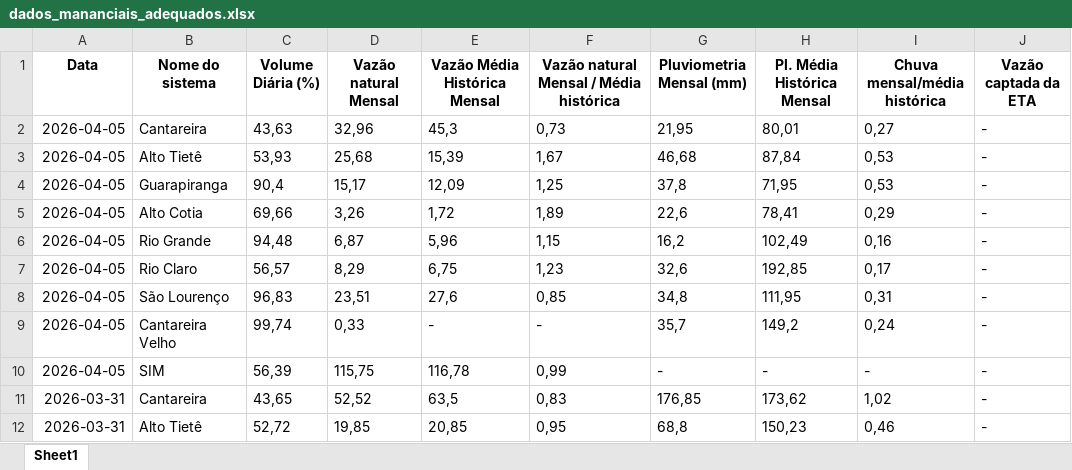
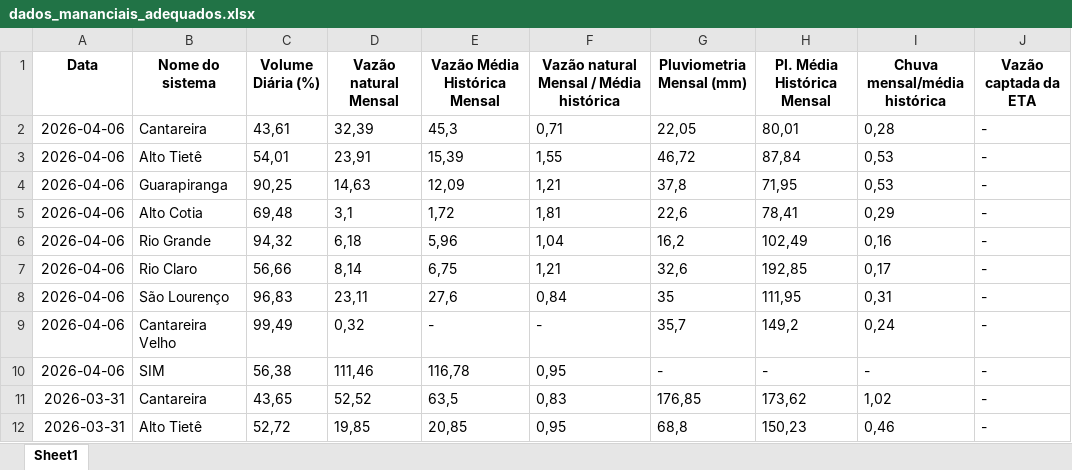
Before and after one commit to BIT-Analytics/extract_sabesp, an Excel workbook: resultados/dados_mananciais_adequados.xlsx, sheet Sheet1, drawn as a sheet; only a part is shown; values as stored, in another font and other column widths than the file's, no borders; the diff names each change by its address in the sheet, - before the commit and + after, or states it on an @@ line.

```diff
--- a/resultados/dados_mananciais_adequados.xlsx (sheet Sheet1)
+++ b/resultados/dados_mananciais_adequados.xlsx (sheet Sheet1)
-A2:A10 (Data): 2026-04-05
+A2:A10 (Data): 2026-04-06
-C2 (Volume Diária (%)): 43,63
+C2 (Volume Diária (%)): 43,61
-D2 (Vazão natural Mensal): 32,96
+D2 (Vazão natural Mensal): 32,39
-F2: 0,73
+F2: 0,71
-G2 (Pluviometria Mensal (mm)): 21,95
+G2 (Pluviometria Mensal (mm)): 22,05
-I2 (Chuva mensal/média histórica): 0,27
+I2 (Chuva mensal/média histórica): 0,28
-C3 (Volume Diária (%)): 53,93
+C3 (Volume Diária (%)): 54,01
-D3 (Vazão natural Mensal): 25,68
+D3 (Vazão natural Mensal): 23,91
-F3: 1,67
+F3: 1,55
-G3 (Pluviometria Mensal (mm)): 46,68
+G3 (Pluviometria Mensal (mm)): 46,72
-C4 (Volume Diária (%)): 90,4
+C4 (Volume Diária (%)): 90,25
-D4 (Vazão natural Mensal): 15,17
+D4 (Vazão natural Mensal): 14,63
-F4: 1,25
+F4: 1,21
-C5 (Volume Diária (%)): 69,66
+C5 (Volume Diária (%)): 69,48
-D5 (Vazão natural Mensal): 3,26
+D5 (Vazão natural Mensal): 3,1
-F5: 1,89
+F5: 1,81
-C6 (Volume Diária (%)): 94,48
+C6 (Volume Diária (%)): 94,32
-D6 (Vazão natural Mensal): 6,87
+D6 (Vazão natural Mensal): 6,18
-F6: 1,15
+F6: 1,04
-C7 (Volume Diária (%)): 56,57
+C7 (Volume Diária (%)): 56,66
-D7 (Vazão natural Mensal): 8,29
+D7 (Vazão natural Mensal): 8,14
-F7: 1,23
+F7: 1,21
-D8 (Vazão natural Mensal): 23,51
+D8 (Vazão natural Mensal): 23,11
-F8: 0,85
+F8: 0,84
-G8 (Pluviometria Mensal (mm)): 34,8
+G8 (Pluviometria Mensal (mm)): 35
-C9 (Volume Diária (%)): 99,74
+C9 (Volume Diária (%)): 99,49
-D9 (Vazão natural Mensal): 0,33
+D9 (Vazão natural Mensal): 0,32
-C10 (Volume Diária (%)): 56,39
+C10 (Volume Diária (%)): 56,38
-D10 (Vazão natural Mensal): 115,75
+D10 (Vazão natural Mensal): 111,46
-F10: 0,99
+F10: 0,95
```
Also changed, not shown: 2 other files.
